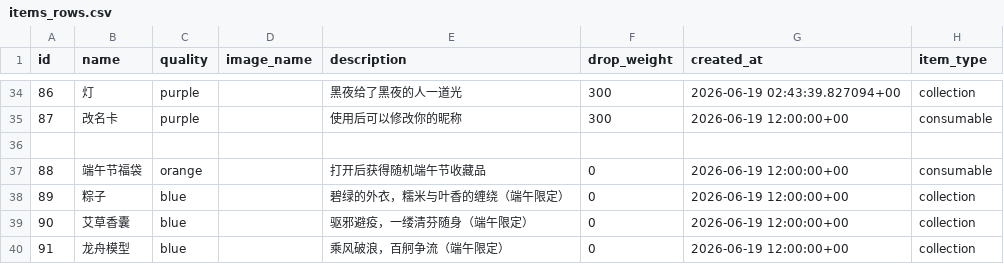
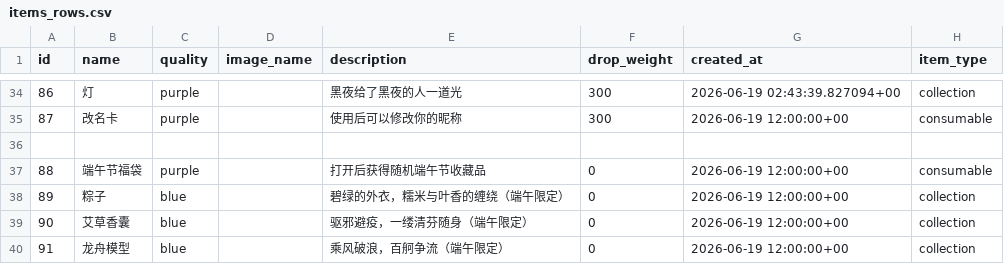
Before and after one commit to 27584/UCAS_BOX, a CSV file: supabase/items_rows.csv, drawn as a sheet; only a part is shown, gaps mark what is left out.

```diff
--- a/supabase/items_rows.csv
+++ b/supabase/items_rows.csv
@@ -36,3 +36,3 @@ id,name,quality,image_name,description,drop_weight,created_at,item_type
 
-88,端午节福袋,orange,,打开后获得随机端午节收藏品,0,2026-06-19 12:00:00+00,consumable
+88,端午节福袋,purple,,打开后获得随机端午节收藏品,0,2026-06-19 12:00:00+00,consumable
 89,粽子,blue,,碧绿的外衣，糯米与叶香的缠绕（端午限定）,0,2026-06-19 12:00:00+00,collection
```
Also changed, not shown: 8 other files.
